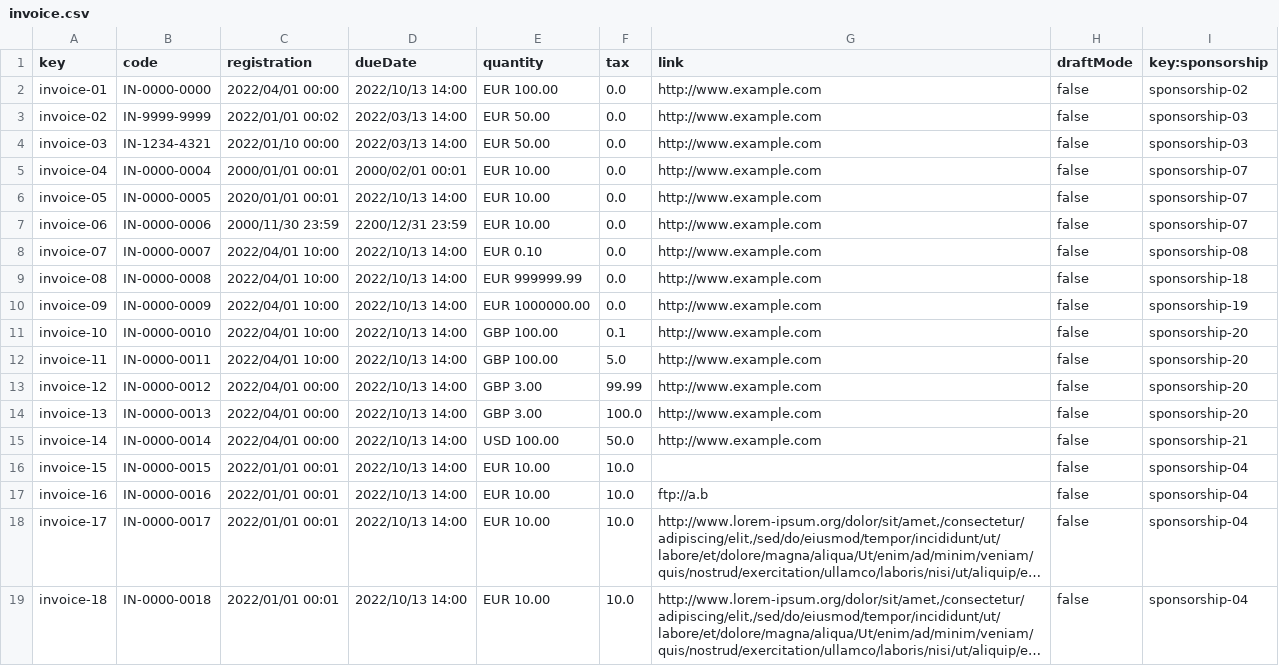
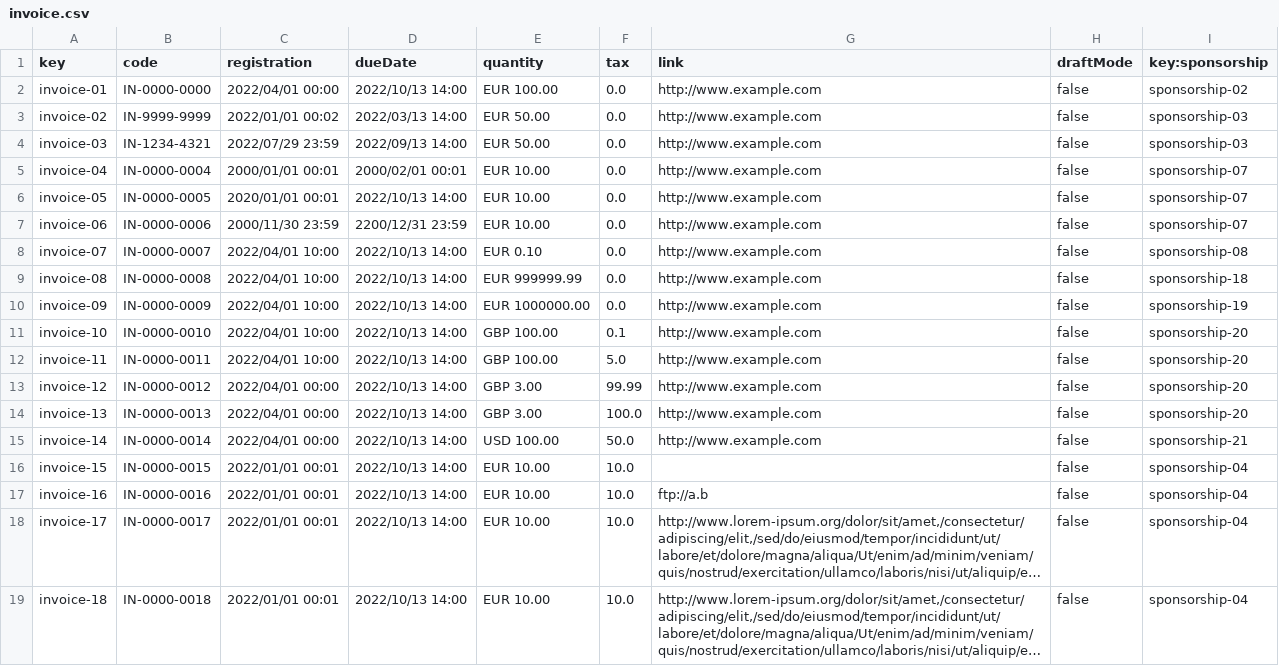
Before and after one commit to josrojrom1/DP2-G27-Acme, a CSV file: src/main/webapp/WEB-INF/resources/sample-data/invoice.csv, drawn as a sheet; long unchanged cells end in ….

```diff
--- a/src/main/webapp/WEB-INF/resources/sample-data/invoice.csv
+++ b/src/main/webapp/WEB-INF/resources/sample-data/invoice.csv
@@ -3,3 +3,3 @@ invoice-01,"IN-0000-0000",2022/04/01 00:00,2022/10/13 14:00,"EUR 100.00",0.0,"ht
 invoice-02,"IN-9999-9999",2022/01/01 00:02,2022/03/13 14:00,"EUR 50.00",0.0,"http://www.example.com",false,sponsorship-03
-invoice-03,"IN-1234-4321",2022/01/10 00:00,2022/03/13 14:00,"EUR 50.00",0.0,"http://www.example.com",false,sponsorship-03
+invoice-03,"IN-1234-4321",2022/07/29 23:59,2022/09/13 14:00,"EUR 50.00",0.0,"http://www.example.com",false,sponsorship-03
 invoice-04,"IN-0000-0004",2000/01/01 00:01,2000/02/01 00:01,"EUR 10.00",0.0,"http://www.example.com",false,sponsorship-07
```
Also changed, not shown: 9 other files.
